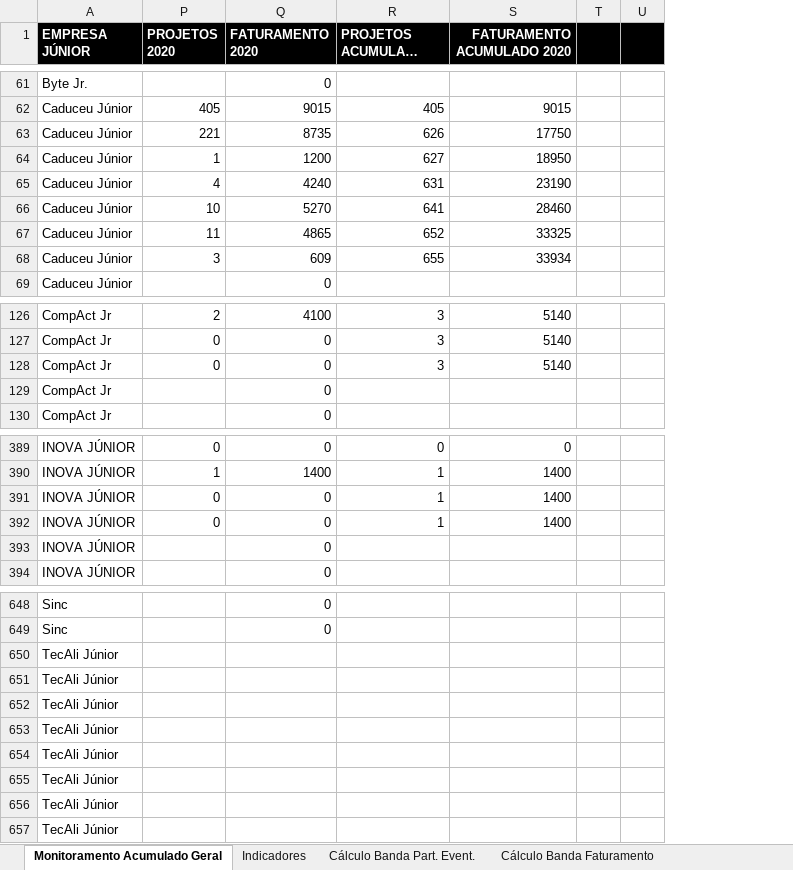
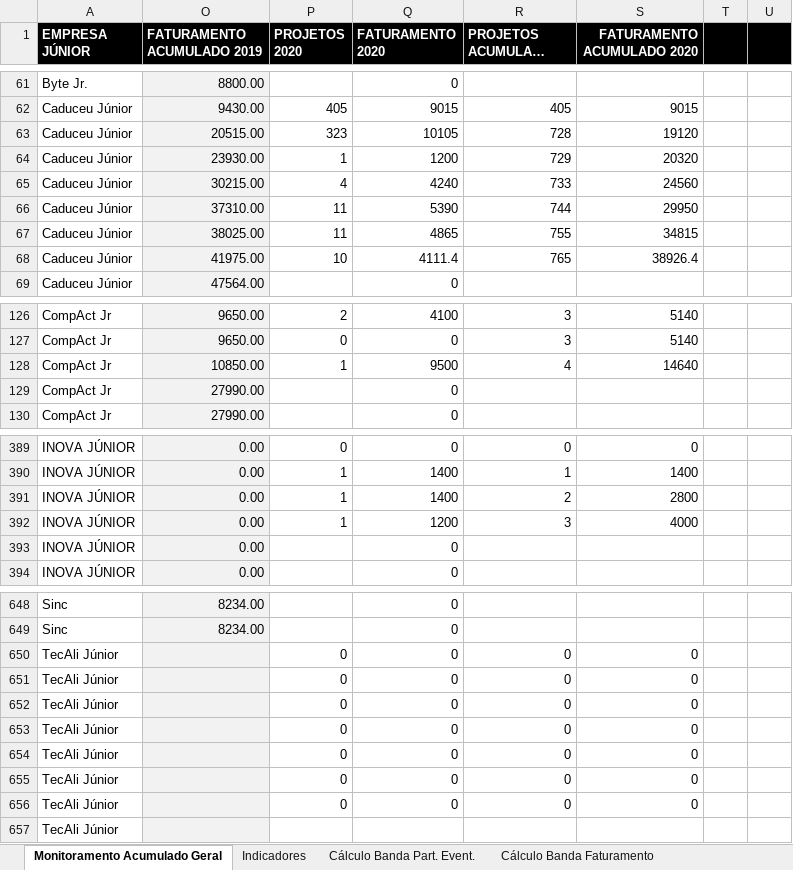
Before and after one commit to ricardorohrs/FejersBI, an Excel workbook: Excel PIR Definitivo.xlsx, sheet Monitoramento Acumulado Geral, drawn as a sheet; only a part is shown, gaps mark what is left out; long unchanged cells end in …; values as stored, in another font and other column widths than the file's, no borders; removed rows and columns are numbered as before the commit, all else as after; the diff covers the shown part only; the diff names each change by its address in the sheet, - before the commit and + after, or states it on an @@ line.

Commit message:
25/07 - 16:30
Monitoramento Geral, Indicadores e cálculo das bandas tá atualizado

```diff
--- a/Excel PIR Definitivo.xlsx (sheet Monitoramento Acumulado Geral)
+++ b/Excel PIR Definitivo.xlsx (sheet Monitoramento Acumulado Geral)
@@ column O (FATURAMENTO ACUMULADO 2019) unhidden, rows 61-62: 8800.00 | 9430.00; rows 64-65: 23930.00 | 30215.00; row 67: 38025.00; row 69: 47564.00; rows 126-127: 9650.00 | 9650.00; rows 129-130: 27990.00 | 27990.00; rows 389-390: 0.00 | 0.00; rows 393-394: 0.00 | 0.00; rows 648-649: 8234.00 | 8234.00 @@
-row 63: Caduceu Júnior | 221 | 8735 | 626 | 17750
+row 63: Caduceu Júnior | 20515.00 | 323 | 10105 | 728 | 19120
-R64 (PROJETOS ACUMULADO 2020): 627
+R64 (PROJETOS ACUMULADO 2020): 729
-S64 (FATURAMENTO ACUMULADO 2020): 18950
+S64 (FATURAMENTO ACUMULADO 2020): 20320
-R65 (PROJETOS ACUMULADO 2020): 631
+R65 (PROJETOS ACUMULADO 2020): 733
-S65 (FATURAMENTO ACUMULADO 2020): 23190
+S65 (FATURAMENTO ACUMULADO 2020): 24560
-row 66: Caduceu Júnior | 10 | 5270 | 641 | 28460
+row 66: Caduceu Júnior | 37310.00 | 11 | 5390 | 744 | 29950
-R67 (PROJETOS ACUMULADO 2020): 652
+R67 (PROJETOS ACUMULADO 2020): 755
-S67 (FATURAMENTO ACUMULADO 2020): 33325
+S67 (FATURAMENTO ACUMULADO 2020): 34815
-row 68: Caduceu Júnior | 3 | 609 | 655 | 33934
+row 68: Caduceu Júnior | 41975.00 | 10 | 4111.4 | 765 | 38926.4
-row 128: CompAct Jr | 0 | 0 | 3 | 5140
+row 128: CompAct Jr | 10850.00 | 1 | 9500 | 4 | 14640
-row 391: INOVA JÚNIOR | 0 | 0 | 1 | 1400
-row 392: INOVA JÚNIOR | 0 | 0 | 1 | 1400
+row 391: INOVA JÚNIOR | 0.00 | 1 | 1400 | 2 | 2800
+row 392: INOVA JÚNIOR | 0.00 | 1 | 1200 | 3 | 4000
-row 650: TecAli Júnior
-row 651: TecAli Júnior
-row 652: TecAli Júnior
-row 653: TecAli Júnior
-row 654: TecAli Júnior
-row 655: TecAli Júnior
-row 656: TecAli Júnior
+row 650: TecAli Júnior |  | 0 | 0 | 0 | 0
+row 651: TecAli Júnior |  | 0 | 0 | 0 | 0
+row 652: TecAli Júnior |  | 0 | 0 | 0 | 0
+row 653: TecAli Júnior |  | 0 | 0 | 0 | 0
+row 654: TecAli Júnior |  | 0 | 0 | 0 | 0
+row 655: TecAli Júnior |  | 0 | 0 | 0 | 0
+row 656: TecAli Júnior |  | 0 | 0 | 0 | 0
```
Also changed, not shown: 52 added rows, 52 removed rows and 21 edited cells elsewhere in this sheet, sheet Indicadores, sheet Cálculo Banda Faturamento, sheet Cálculo Banda Part. Proj, sheet Cálculo Banda Part. Event., formulas that keep their value.
